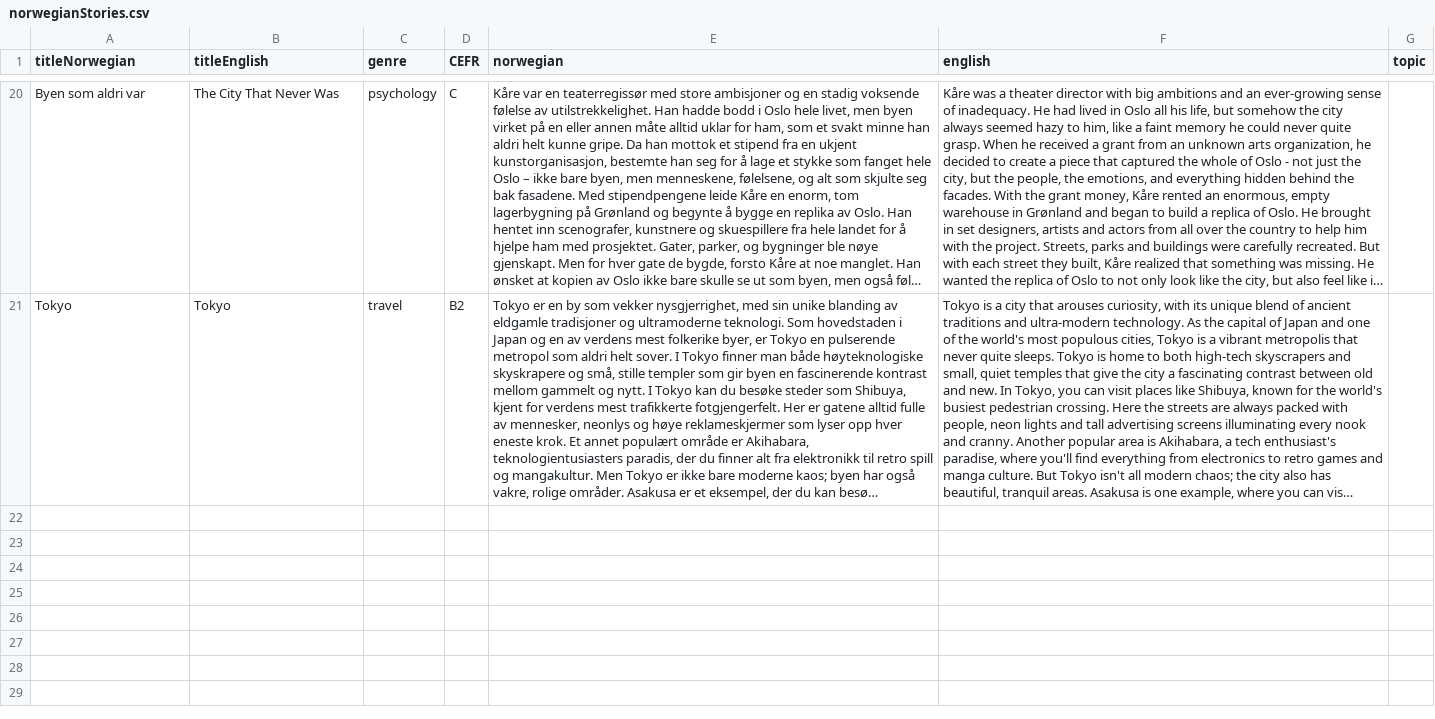
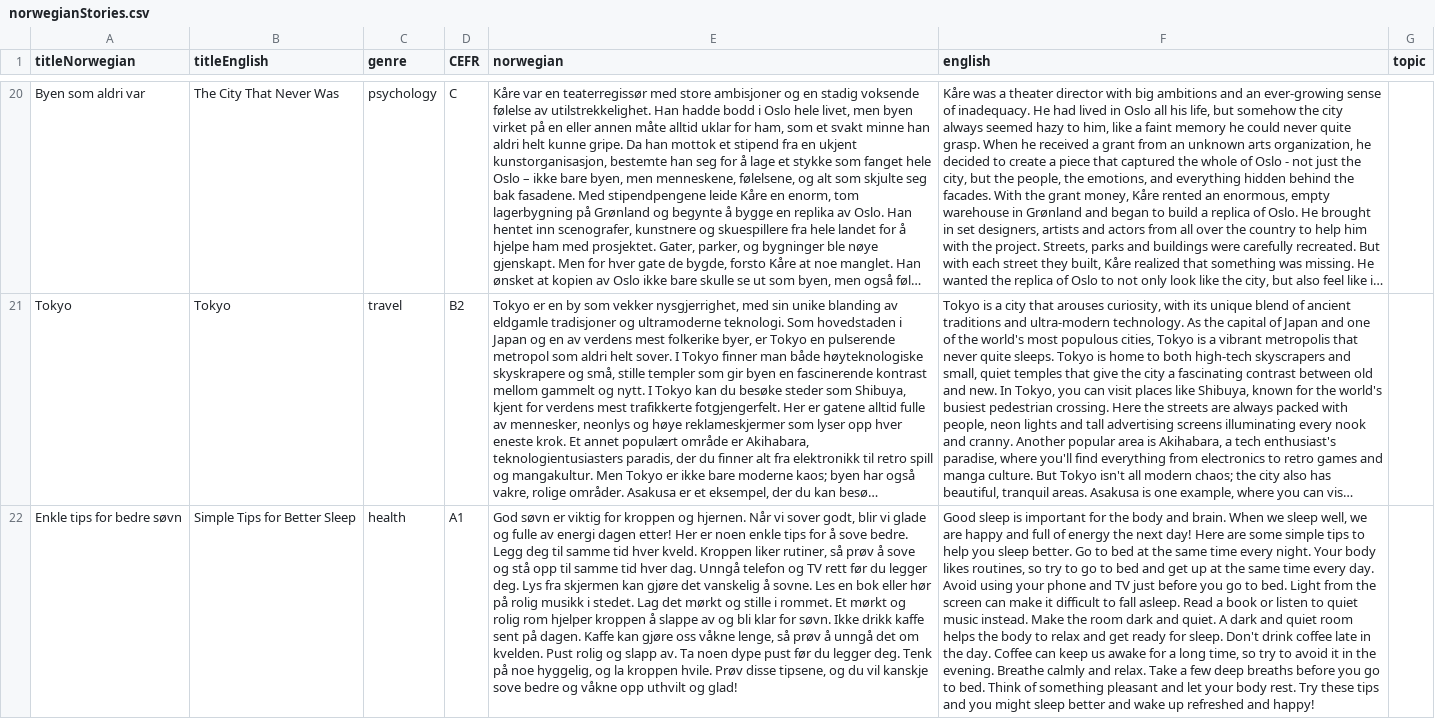
Before and after one commit to osloandrew/norwegian, a CSV file: norwegianStories.csv, drawn as a sheet; only a part is shown, gaps mark what is left out; long unchanged cells end in …; the diff covers the shown part only; the diff names each change by its address in the sheet, - before the commit and + after, or states it on an @@ line.

Commit message:
Add files via upload

```diff
--- a/norwegianStories.csv
+++ b/norwegianStories.csv
+row 22: Enkle tips for bedre søvn | Simple Tips for Better Sleep | health | A1 | God søvn er viktig for kroppen og hjernen. Når vi sover godt, blir vi glade og fulle av energi dagen etter! Her er noen enkle tips for å sove bedre. Legg deg til samme tid hver kveld. Kroppen liker rutiner, så prøv å sove og stå opp til samme tid hver dag. Unngå telefon og TV rett før du legger deg. Lys fra skjermen kan gjøre det vanskelig å sovne. Les en bok eller hør på rolig musikk i stedet. Lag det mørkt og stille i rommet. Et mørkt og rolig rom hjelper kroppen å slappe av og bli klar for søvn. Ikke drikk kaffe sent på dagen. Kaffe kan gjøre oss våkne lenge, så prøv å unngå det om kvelden. Pust rolig og slapp av. Ta noen dype pust før du legger deg. Tenk på noe hyggelig, og la kroppen hvile. Prøv disse tipsene, og du vil kanskje sove bedre og våkne opp uthvilt og glad! | Good sleep is important for the body and brain. When we sleep well, we are happy and full of energy the next day! Here are some simple tips to help you sleep better. Go to bed at the same time every night. Your body likes routines, so try to go to bed and get up at the same time every day. Avoid using your phone and TV just before you go to bed. Light from the screen can make it difficult to fall asleep. Read a book or listen to quiet music instead. Make the room dark and quiet. A dark and quiet room helps the body to relax and get ready for sleep. Don't drink coffee late in the day. Coffee can keep us awake for a long time, so try to avoid it in the evening. Breathe calmly and relax. Take a few deep breaths before you go to bed. Think of something pleasant and let your body rest. Try these tips and you might sleep better and wake up refreshed and happy!
```
Also changed, not shown: 1 added row elsewhere in this file.
